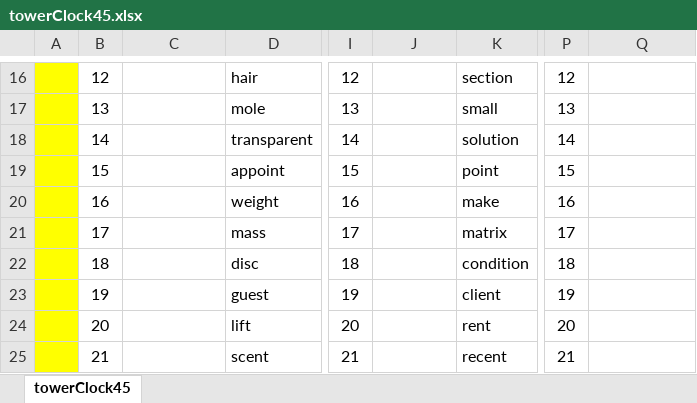
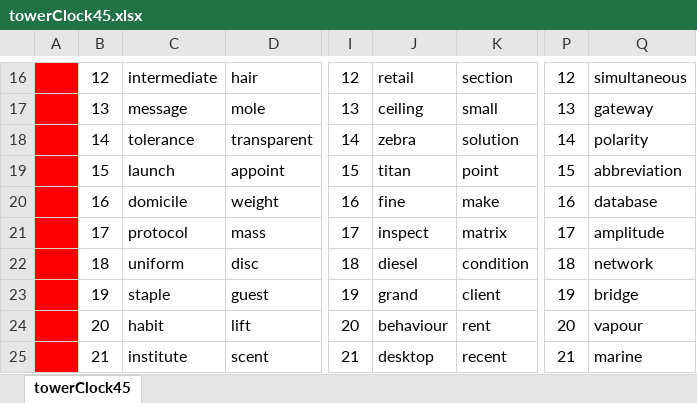
Before and after one commit to openroot/onlyIf31, an Excel workbook: towerClock45/towerClock45.xlsx, sheet towerClock45, drawn as a sheet; only a part is shown, gaps mark what is left out; values as stored, in another font and other column widths than the file's, no borders; charts and pictures not drawn; the diff covers the shown part only; the diff names each change by its address in the sheet, - before the commit and + after, or states it on an @@ line.

```diff
--- a/towerClock45/towerClock45.xlsx (sheet towerClock45)
+++ b/towerClock45/towerClock45.xlsx (sheet towerClock45)
-A16:A25 fill: #FFFF00
+A16:A25 fill: #FF0000
-C16: (empty)
+C16: intermediate
-J16: (empty)
+J16: retail
-Q16: (empty)
+Q16: simultaneous
-C17: (empty)
+C17: message
-J17: (empty)
+J17: ceiling
-Q17: (empty)
+Q17: gateway
-C18: (empty)
+C18: tolerance
-J18: (empty)
+J18: zebra
-Q18: (empty)
+Q18: polarity
-C19: (empty)
+C19: launch
-J19: (empty)
+J19: titan
-Q19: (empty)
+Q19: abbreviation
-C20: (empty)
+C20: domicile
-J20: (empty)
+J20: fine
-Q20: (empty)
+Q20: database
-C21: (empty)
+C21: protocol
-J21: (empty)
+J21: inspect
-Q21: (empty)
+Q21: amplitude
-C22: (empty)
+C22: uniform
-J22: (empty)
+J22: diesel
-Q22: (empty)
+Q22: network
-C23: (empty)
+C23: staple
-J23: (empty)
+J23: grand
-Q23: (empty)
+Q23: bridge
-C24: (empty)
+C24: habit
-J24: (empty)
+J24: behaviour
-Q24: (empty)
+Q24: vapour
-C25: (empty)
+C25: institute
-J25: (empty)
+J25: desktop
-Q25: (empty)
+Q25: marine
```
Also changed, not shown: 42 edited cells and cell formats elsewhere in this sheet, 5 other files.
